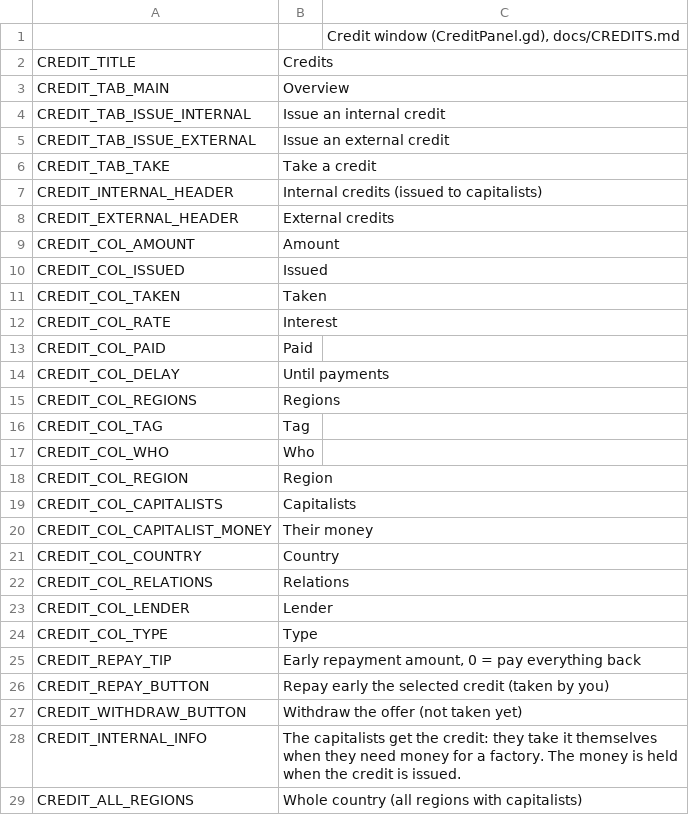
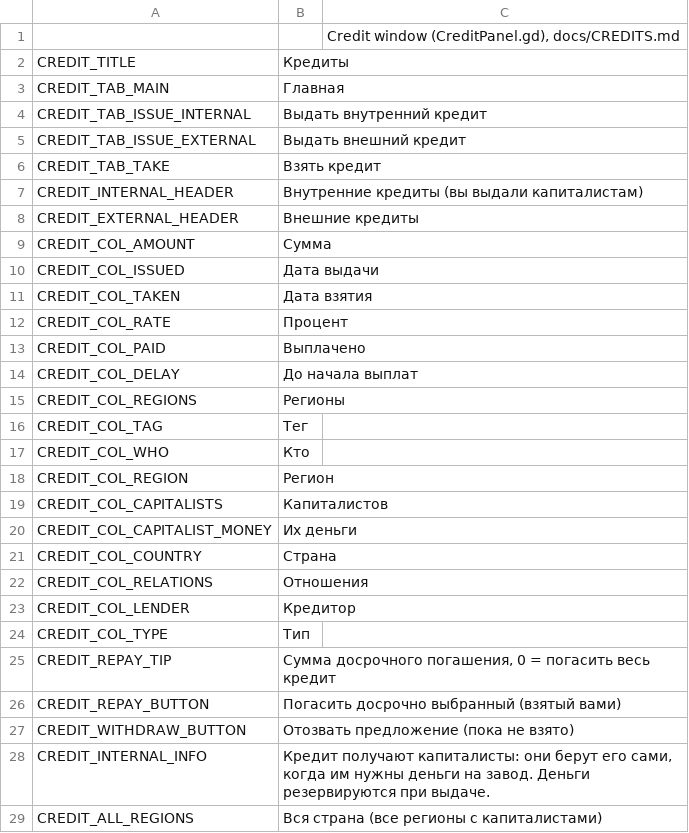
Before and after one commit to zetfkyrz/OpenVic-private, a CSV file: game/assets/localisation/locales/en_GB/credit.csv, drawn as a sheet; only a part is shown; the diff covers the shown part only.

```diff
--- a/game/assets/localisation/locales/en_GB/credit.csv
+++ b/game/assets/localisation/locales/en_GB/credit.csv
@@ -1,29 +1,29 @@
 ;; Credit window (CreditPanel.gd), docs/CREDITS.md
-CREDIT_TITLE;Credits
-CREDIT_TAB_MAIN;Overview
-CREDIT_TAB_ISSUE_INTERNAL;Issue an internal credit
-CREDIT_TAB_ISSUE_EXTERNAL;Issue an external credit
-CREDIT_TAB_TAKE;Take a credit
-CREDIT_INTERNAL_HEADER;Internal credits (issued to capitalists)
-CREDIT_EXTERNAL_HEADER;External credits
-CREDIT_COL_AMOUNT;Amount
-CREDIT_COL_ISSUED;Issued
-CREDIT_COL_TAKEN;Taken
-CREDIT_COL_RATE;Interest
-CREDIT_COL_PAID;Paid
-CREDIT_COL_DELAY;Until payments
-CREDIT_COL_REGIONS;Regions
-CREDIT_COL_TAG;Tag
-CREDIT_COL_WHO;Who
-CREDIT_COL_REGION;Region
-CREDIT_COL_CAPITALISTS;Capitalists
-CREDIT_COL_CAPITALIST_MONEY;Their money
-CREDIT_COL_COUNTRY;Country
-CREDIT_COL_RELATIONS;Relations
-CREDIT_COL_LENDER;Lender
-CREDIT_COL_TYPE;Type
-CREDIT_REPAY_TIP;Early repayment amount, 0 = pay everything back
-CREDIT_REPAY_BUTTON;Repay early the selected credit (taken by you)
-CREDIT_WITHDRAW_BUTTON;Withdraw the offer (not taken yet)
-CREDIT_INTERNAL_INFO;The capitalists get the credit: they take it themselves when they need money for a factory. The money is held when the credit is issued.
-CREDIT_ALL_REGIONS;Whole country (all regions with capitalists)
+CREDIT_TITLE;Кредиты
+CREDIT_TAB_MAIN;Главная
+CREDIT_TAB_ISSUE_INTERNAL;Выдать внутренний кредит
+CREDIT_TAB_ISSUE_EXTERNAL;Выдать внешний кредит
+CREDIT_TAB_TAKE;Взять кредит
+CREDIT_INTERNAL_HEADER;Внутренние кредиты (вы выдали капиталистам)
+CREDIT_EXTERNAL_HEADER;Внешние кредиты
+CREDIT_COL_AMOUNT;Сумма
+CREDIT_COL_ISSUED;Дата выдачи
+CREDIT_COL_TAKEN;Дата взятия
+CREDIT_COL_RATE;Процент
+CREDIT_COL_PAID;Выплачено
+CREDIT_COL_DELAY;До начала выплат
+CREDIT_COL_REGIONS;Регионы
+CREDIT_COL_TAG;Тег
+CREDIT_COL_WHO;Кто
+CREDIT_COL_REGION;Регион
+CREDIT_COL_CAPITALISTS;Капиталистов
+CREDIT_COL_CAPITALIST_MONEY;Их деньги
+CREDIT_COL_COUNTRY;Страна
+CREDIT_COL_RELATIONS;Отношения
+CREDIT_COL_LENDER;Кредитор
+CREDIT_COL_TYPE;Тип
+CREDIT_REPAY_TIP;Сумма досрочного погашения, 0 = погасить весь кредит
+CREDIT_REPAY_BUTTON;Погасить досрочно выбранный (взятый вами)
+CREDIT_WITHDRAW_BUTTON;Отозвать предложение (пока не взято)
+CREDIT_INTERNAL_INFO;Кредит получают капиталисты: они берут его сами, когда им нужны деньги на завод. Деньги резервируются при выдаче.
+CREDIT_ALL_REGIONS;Вся страна (все регионы с капиталистами)
```
Also changed, not shown: 26 edited cells elsewhere in this file, game/assets/localisation/locales/en_US/credit.csv, 14 other files.
